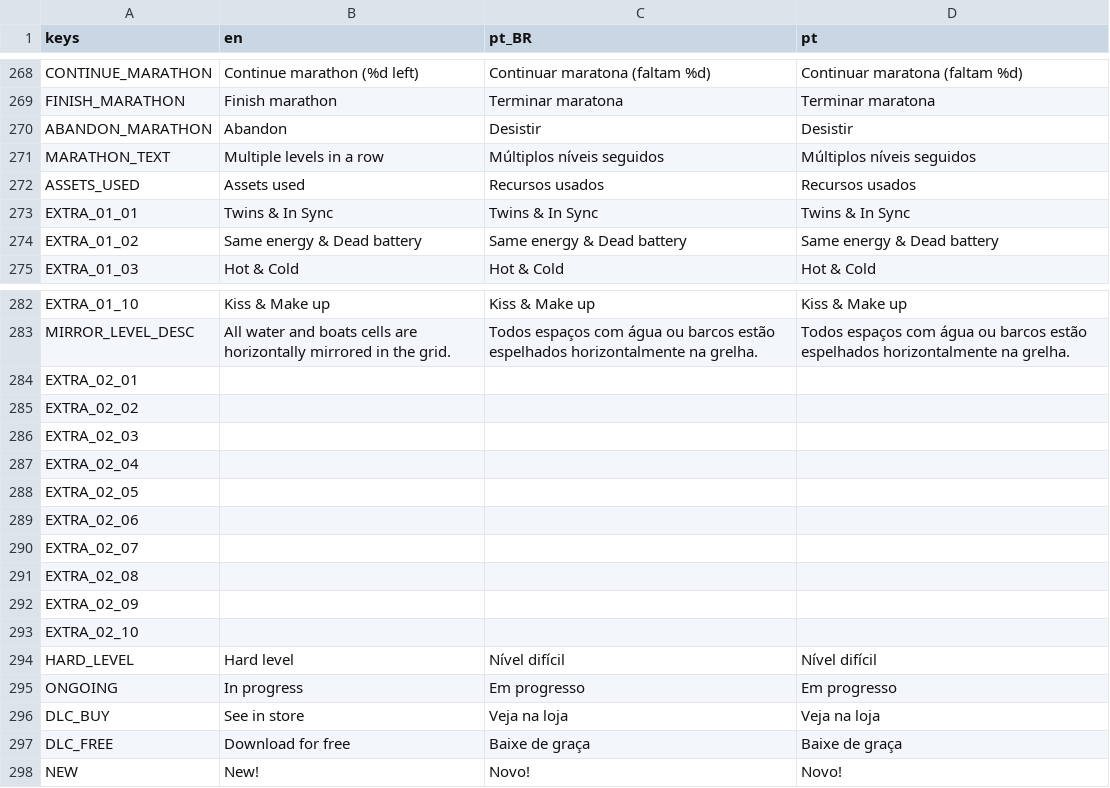
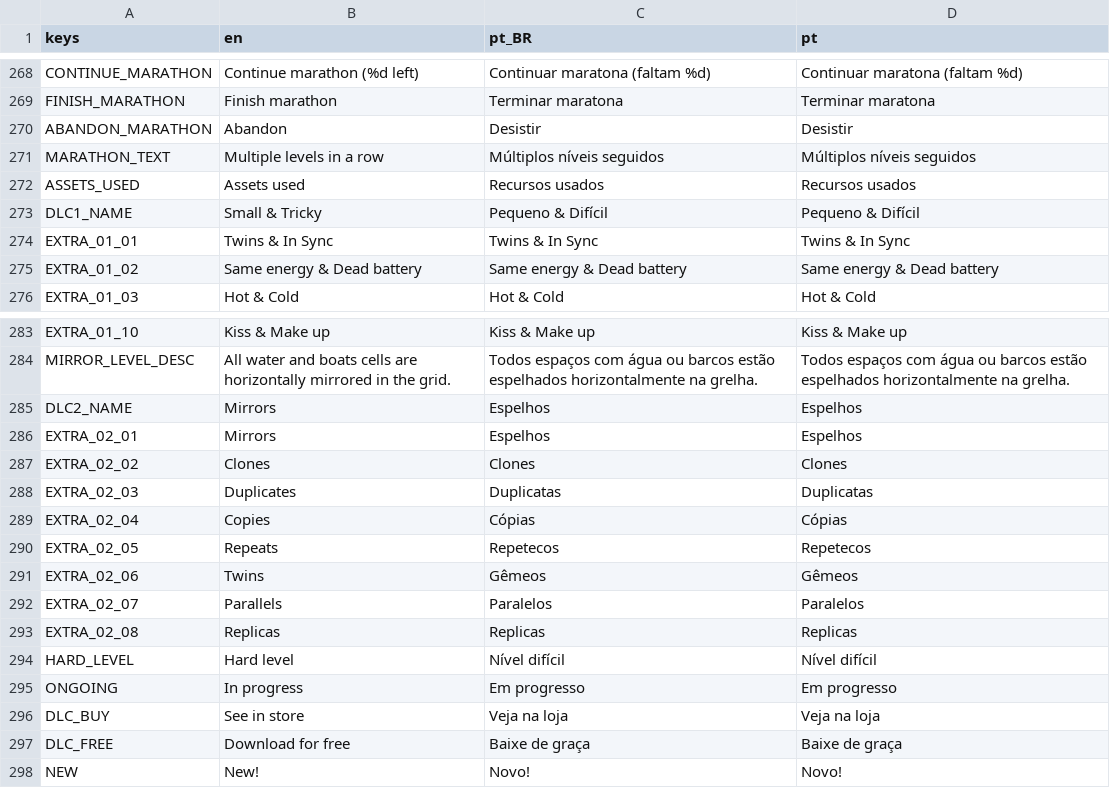
Before and after one commit to MarvellousSoft/liquidum, a CSV file: project/localization/localizations.csv, drawn as a sheet; only a part is shown, gaps mark what is left out.

Commit message:
Localizing DLCS and DLC2 level names

```diff
--- a/project/localization/localizations.csv
+++ b/project/localization/localizations.csv
@@ -272,2 +272,3 @@ MARATHON_TEXT,Multiple levels in a row,Múltiplos níveis seguidos,Múltiplos n
 ASSETS_USED,Assets used,Recursos usados,Recursos usados
+DLC1_NAME,Small & Tricky,Pequeno & Difícil,Pequeno & Difícil
 EXTRA_01_01,Twins & In Sync,Twins & In Sync,Twins & In Sync
@@ -283,12 +284,11 @@ EXTRA_01_10,Kiss & Make up,Kiss & Make up,Kiss & Make up
 MIRROR_LEVEL_DESC,All water and boats cells are horizontally mirrored in the grid.,Todos espaços com água ou barcos estão espelhados horizontalmente na grelha.,Todos espaços com água ou barcos estão espelhados horizontalmente na grelha.
-EXTRA_02_01,,,
-EXTRA_02_02,,,
-EXTRA_02_03,,,
-EXTRA_02_04,,,
-EXTRA_02_05,,,
-EXTRA_02_06,,,
-EXTRA_02_07,,,
-EXTRA_02_08,,,
-EXTRA_02_09,,,
-EXTRA_02_10,,,
+DLC2_NAME,Mirrors,Espelhos,Espelhos
+EXTRA_02_01,Mirrors,Espelhos,Espelhos
+EXTRA_02_02,Clones,Clones,Clones
+EXTRA_02_03,Duplicates,Duplicatas,Duplicatas
+EXTRA_02_04,Copies,Cópias,Cópias
+EXTRA_02_05,Repeats,Repetecos,Repetecos
+EXTRA_02_06,Twins,Gêmeos,Gêmeos
+EXTRA_02_07,Parallels,Paralelos,Paralelos
+EXTRA_02_08,Replicas,Replicas,Replicas
 HARD_LEVEL,Hard level,Nível difícil,Nível difícil
```
Also changed, not shown: 3 other files.
